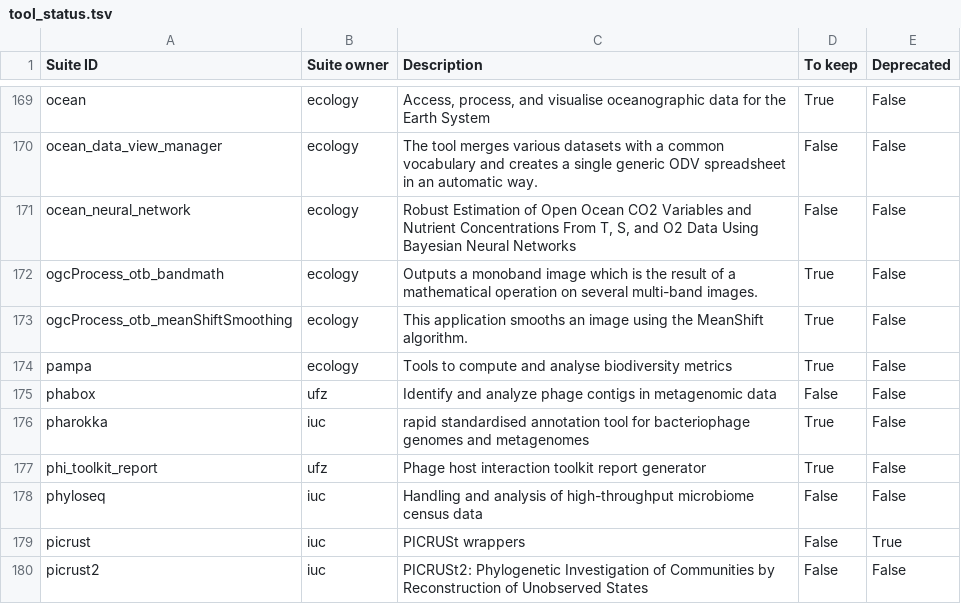
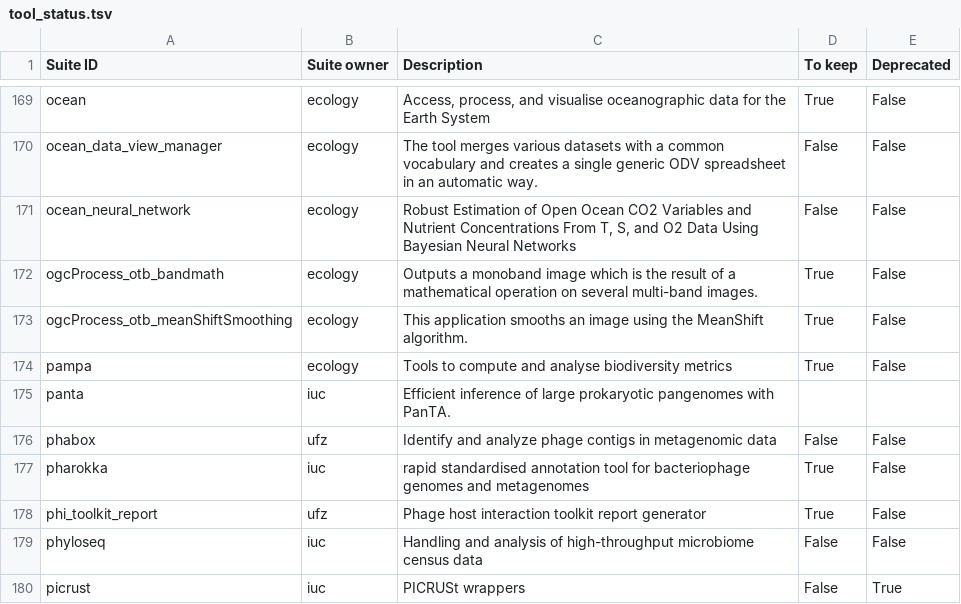
Before and after one commit to galaxyproject/galaxy_codex, a TSV file: communities/biodiversity/metadata/tool_status.tsv, drawn as a sheet; only a part is shown, gaps mark what is left out; the shorter side is filled out with more unchanged rows.

```diff
--- a/communities/biodiversity/metadata/tool_status.tsv
+++ b/communities/biodiversity/metadata/tool_status.tsv
@@ -174,2 +174,3 @@ ogcProcess_otb_meanShiftSmoothing	ecology	This application smooths an image usin
 pampa	ecology	Tools to compute and analyse biodiversity metrics	True	False
+panta	iuc	Efficient inference of large prokaryotic pangenomes with PanTA.		
 phabox	ufz	Identify and analyze phage contigs in metagenomic data	False	False
```
Also changed, not shown: communities/all/resources/tutorials.tsv, communities/biodiversity/resources/curated_tools.tsv, 36 other files.
